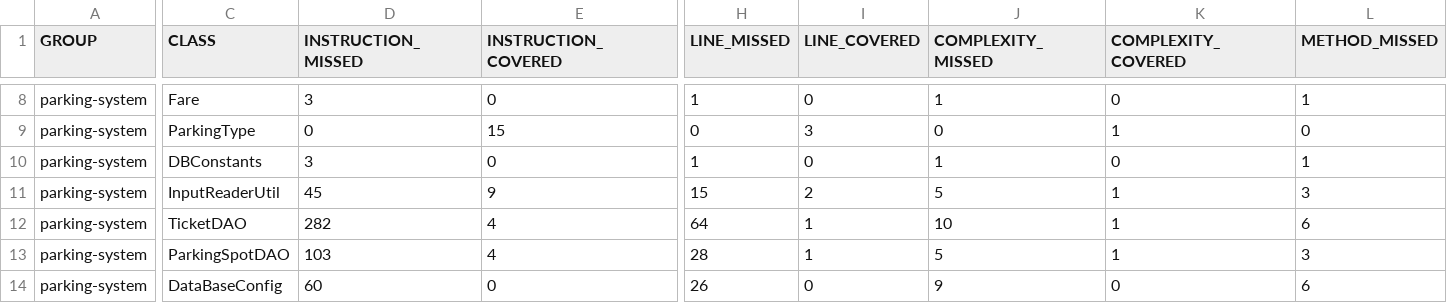
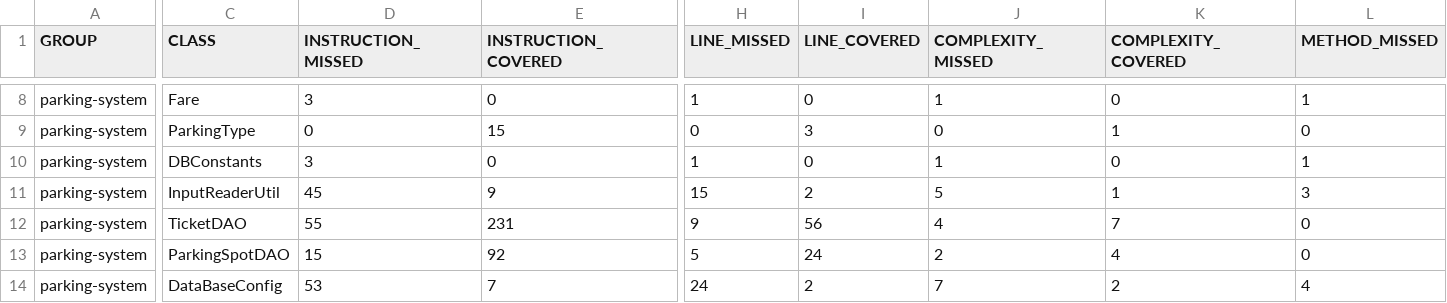
Before and after one commit to TheoMacrez/parkingsystem, a CSV file: target/site/jacoco/jacoco.csv, drawn as a sheet; only a part is shown, gaps mark what is left out; the diff covers the shown part only; the diff names each change by its address in the sheet, - before the commit and + after, or states it on an @@ line.

```diff
--- a/target/site/jacoco/jacoco.csv
+++ b/target/site/jacoco/jacoco.csv
-D12 (INSTRUCTION_MISSED): 282
+D12 (INSTRUCTION_MISSED): 55
-E12 (INSTRUCTION_COVERED): 4
+E12 (INSTRUCTION_COVERED): 231
-H12 (LINE_MISSED): 64
+H12 (LINE_MISSED): 9
-I12 (LINE_COVERED): 1
+I12 (LINE_COVERED): 56
-J12 (COMPLEXITY_MISSED): 10
+J12 (COMPLEXITY_MISSED): 4
-K12 (COMPLEXITY_COVERED): 1
+K12 (COMPLEXITY_COVERED): 7
-L12 (METHOD_MISSED): 6
+L12 (METHOD_MISSED): 0
-D13 (INSTRUCTION_MISSED): 103
+D13 (INSTRUCTION_MISSED): 15
-E13 (INSTRUCTION_COVERED): 4
+E13 (INSTRUCTION_COVERED): 92
-H13 (LINE_MISSED): 28
+H13 (LINE_MISSED): 5
-I13 (LINE_COVERED): 1
+I13 (LINE_COVERED): 24
-J13 (COMPLEXITY_MISSED): 5
+J13 (COMPLEXITY_MISSED): 2
-K13 (COMPLEXITY_COVERED): 1
+K13 (COMPLEXITY_COVERED): 4
-L13 (METHOD_MISSED): 3
+L13 (METHOD_MISSED): 0
-D14 (INSTRUCTION_MISSED): 60
+D14 (INSTRUCTION_MISSED): 53
-E14 (INSTRUCTION_COVERED): 0
+E14 (INSTRUCTION_COVERED): 7
-H14 (LINE_MISSED): 26
+H14 (LINE_MISSED): 24
-I14 (LINE_COVERED): 0
+I14 (LINE_COVERED): 2
-J14 (COMPLEXITY_MISSED): 9
+J14 (COMPLEXITY_MISSED): 7
-K14 (COMPLEXITY_COVERED): 0
+K14 (COMPLEXITY_COVERED): 2
-L14 (METHOD_MISSED): 6
+L14 (METHOD_MISSED): 4
```
Also changed, not shown: 33 edited cells elsewhere in this file, 38 other files.
